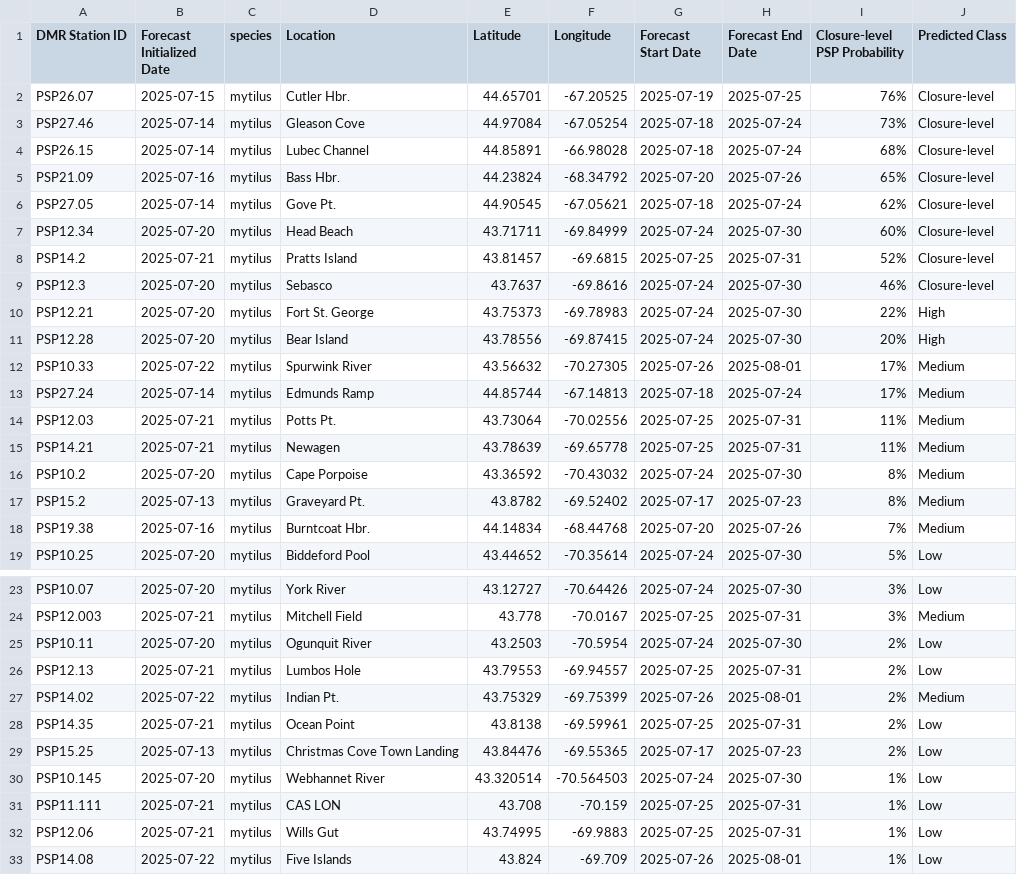
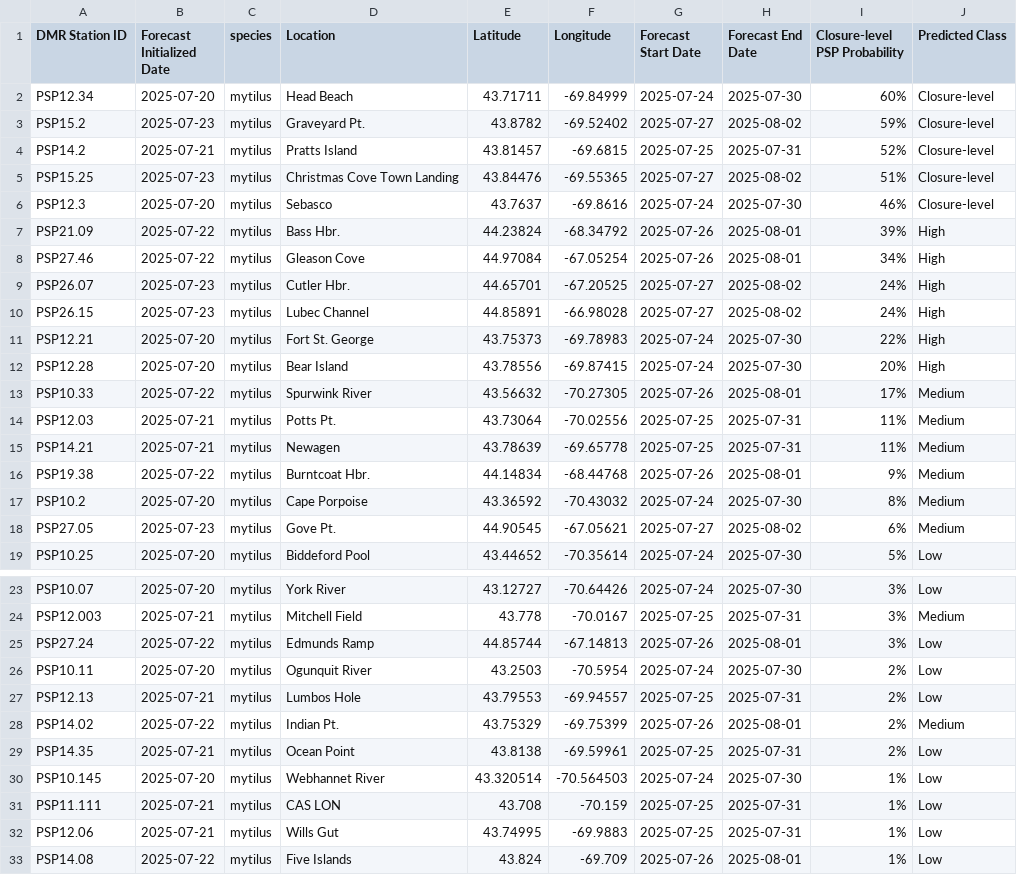
Before and after one commit to BigelowLab/pspforecast, a CSV file: inst/forecastdb/dmr_webpage_table.csv, drawn as a sheet; only a part is shown, gaps mark what is left out; the diff covers the shown part only.

```diff
--- a/inst/forecastdb/dmr_webpage_table.csv
+++ b/inst/forecastdb/dmr_webpage_table.csv
@@ -1,10 +1,11 @@
 DMR Station ID,Forecast Initialized Date,species,Location,Latitude,Longitude,Forecast Start Date,Forecast End Date,Closure-level PSP Probability,Predicted Class
-PSP26.07,2025-07-15,mytilus,Cutler Hbr.,44.65701,-67.20525,2025-07-19,2025-07-25,76%,Closure-level
-PSP27.46,2025-07-14,mytilus,Gleason Cove,44.97084,-67.05254,2025-07-18,2025-07-24,73%,Closure-level
-PSP26.15,2025-07-14,mytilus,Lubec Channel,44.85891,-66.98028,2025-07-18,2025-07-24,68%,Closure-level
-PSP21.09,2025-07-16,mytilus,Bass Hbr.,44.23824,-68.34792,2025-07-20,2025-07-26,65%,Closure-level
-PSP27.05,2025-07-14,mytilus,Gove Pt.,44.90545,-67.05621,2025-07-18,2025-07-24,62%,Closure-level
 PSP12.34,2025-07-20,mytilus,Head Beach,43.71711,-69.84999,2025-07-24,2025-07-30,60%,Closure-level
+PSP15.2,2025-07-23,mytilus,Graveyard Pt.,43.8782,-69.52402,2025-07-27,2025-08-02,59%,Closure-level
 PSP14.2,2025-07-21,mytilus,Pratts Island,43.81457,-69.6815,2025-07-25,2025-07-31,52%,Closure-level
+PSP15.25,2025-07-23,mytilus,Christmas Cove Town Landing,43.84476,-69.55365,2025-07-27,2025-08-02,51%,Closure-level
 PSP12.3,2025-07-20,mytilus,Sebasco,43.7637,-69.8616,2025-07-24,2025-07-30,46%,Closure-level
+PSP21.09,2025-07-22,mytilus,Bass Hbr.,44.23824,-68.34792,2025-07-26,2025-08-01,39%,High
+PSP27.46,2025-07-22,mytilus,Gleason Cove,44.97084,-67.05254,2025-07-26,2025-08-01,34%,High
+PSP26.07,2025-07-23,mytilus,Cutler Hbr.,44.65701,-67.20525,2025-07-27,2025-08-02,24%,High
+PSP26.15,2025-07-23,mytilus,Lubec Channel,44.85891,-66.98028,2025-07-27,2025-08-02,24%,High
 PSP12.21,2025-07-20,mytilus,Fort St. George,43.75373,-69.78983,2025-07-24,2025-07-30,22%,High
@@ -12,8 +13,7 @@ PSP12.28,2025-07-20,mytilus,Bear Island,43.78556,-69.87415,2025-07-24,2025-07-30
 PSP10.33,2025-07-22,mytilus,Spurwink River,43.56632,-70.27305,2025-07-26,2025-08-01,17%,Medium
-PSP27.24,2025-07-14,mytilus,Edmunds Ramp,44.85744,-67.14813,2025-07-18,2025-07-24,17%,Medium
 PSP12.03,2025-07-21,mytilus,Potts Pt.,43.73064,-70.02556,2025-07-25,2025-07-31,11%,Medium
 PSP14.21,2025-07-21,mytilus,Newagen,43.78639,-69.65778,2025-07-25,2025-07-31,11%,Medium
+PSP19.38,2025-07-22,mytilus,Burntcoat Hbr.,44.14834,-68.44768,2025-07-26,2025-08-01,9%,Medium
 PSP10.2,2025-07-20,mytilus,Cape Porpoise,43.36592,-70.43032,2025-07-24,2025-07-30,8%,Medium
-PSP15.2,2025-07-13,mytilus,Graveyard Pt.,43.8782,-69.52402,2025-07-17,2025-07-23,8%,Medium
-PSP19.38,2025-07-16,mytilus,Burntcoat Hbr.,44.14834,-68.44768,2025-07-20,2025-07-26,7%,Medium
+PSP27.05,2025-07-23,mytilus,Gove Pt.,44.90545,-67.05621,2025-07-27,2025-08-02,6%,Medium
 PSP10.25,2025-07-20,mytilus,Biddeford Pool,43.44652,-70.35614,2025-07-24,2025-07-30,5%,Low
@@ -24,2 +24,3 @@ PSP10.07,2025-07-20,mytilus,York River,43.12727,-70.64426,2025-07-24,2025-07-30,
 PSP12.003,2025-07-21,mytilus,Mitchell Field,43.778,-70.0167,2025-07-25,2025-07-31,3%,Medium
+PSP27.24,2025-07-22,mytilus,Edmunds Ramp,44.85744,-67.14813,2025-07-26,2025-08-01,3%,Low
 PSP10.11,2025-07-20,mytilus,Ogunquit River,43.2503,-70.5954,2025-07-24,2025-07-30,2%,Low
@@ -28,3 +29,2 @@ PSP14.02,2025-07-22,mytilus,Indian Pt.,43.75329,-69.75399,2025-07-26,2025-08-01,
 PSP14.35,2025-07-21,mytilus,Ocean Point,43.8138,-69.59961,2025-07-25,2025-07-31,2%,Low
-PSP15.25,2025-07-13,mytilus,Christmas Cove Town Landing,43.84476,-69.55365,2025-07-17,2025-07-23,2%,Low
 PSP10.145,2025-07-20,mytilus,Webhannet River,43.320514,-70.564503,2025-07-24,2025-07-30,1%,Low
```
Also changed, not shown: 6 edited cells elsewhere in this file, inst/forecastdb/current_forecast.csv, 8 other files.
